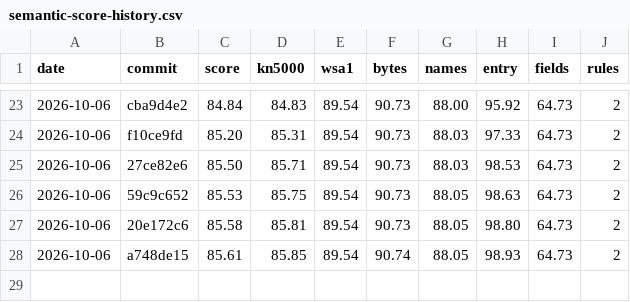
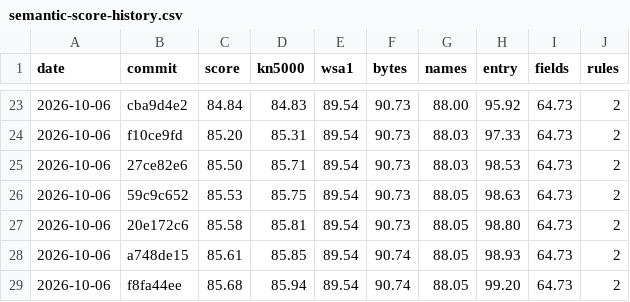
Before and after one commit to ArqueologiaDigital/kn5000-roms-disasm, a CSV file: docs/badges/semantic-score-history.csv, drawn as a sheet; only a part is shown, gaps mark what is left out; the diff names each change by its address in the sheet, - before the commit and + after, or states it on an @@ line.

```diff
--- a/docs/badges/semantic-score-history.csv
+++ b/docs/badges/semantic-score-history.csv
+row 29: 2026-10-06 | f8fa44ee | 85.68 | 85.94 | 89.54 | 90.74 | 88.05 | 99.20 | 64.73 | 2
```
Also changed, not shown: 3 other files.
